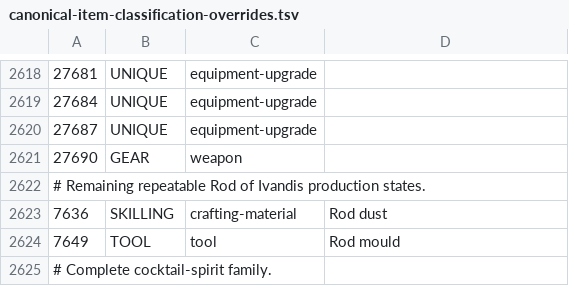
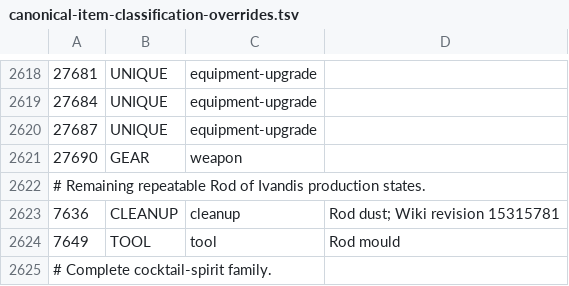
Before and after one commit to smithtrenton/bank-architect, a TSV file: src/main/resources/com/pkoka5/ironmanbankarchitect/catalog/canonical-item-classification-overrides.tsv, drawn as a sheet; only a part is shown, gaps mark what is left out; the diff covers the shown part only.

Commit message:
Correct 44 Wiki-verified item placements
Route functional gear, ingredients, food, cosmetics and empty vials to their reviewed workflows; move eight unusable byproducts to Cleanup Review. Protect two passive combat roles from automatic alchemy routing.

Pin exact-ID Wiki revisions and source hashes, repair blank infobox field parsing, and retain a reproducible full-article collector. Document that full preset certification remains incomplete.

Validation: Java 11 check and jar; 1,161 existing unit tests; all 1,950 simulation scenarios complete; reviewed baseline differences only involve approved item IDs. Existing unit assertions and fixture expectations updated; no new regression suite.

```diff
--- a/src/main/resources/com/pkoka5/ironmanbankarchitect/catalog/canonical-item-classification-overrides.tsv
+++ b/src/main/resources/com/pkoka5/ironmanbankarchitect/catalog/canonical-item-classification-overrides.tsv
@@ -2622,3 +2622,3 @@
 # Remaining repeatable Rod of Ivandis production states.
-7636	SKILLING	crafting-material	Rod dust
+7636	CLEANUP	cleanup	Rod dust; Wiki revision 15315781
 7649	TOOL	tool	Rod mould
```
Also changed, not shown: 45 added rows elsewhere in this file, src/main/resources/com/pkoka5/ironmanbankarchitect/catalog/item-usage-tags.tsv, 13 other files.
